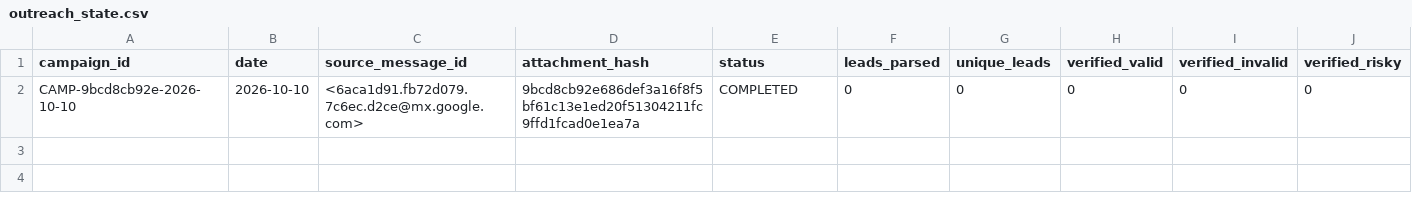
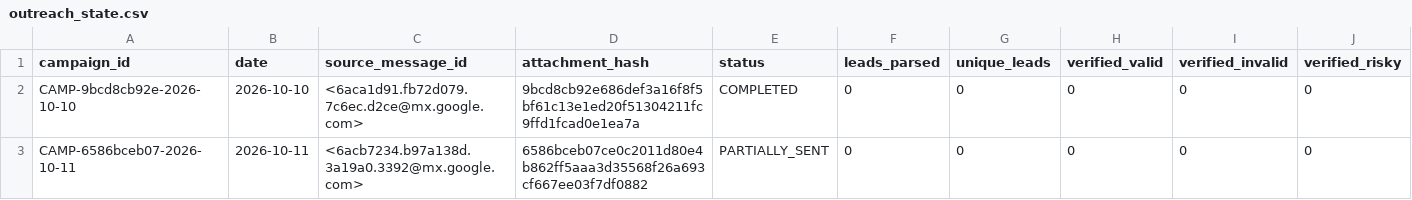
Before and after one commit to ayushdesign4/daily-lead-agent, a CSV file: data/outreach_state.csv, drawn as a sheet; only a part is shown; rows hold the shown columns only; the diff names each change by its address in the sheet, - before the commit and + after, or states it on an @@ line.

```diff
--- a/data/outreach_state.csv
+++ b/data/outreach_state.csv
+row 3: CAMP-6586bceb07-2026-10-11 | 2026-10-11 | <6acb7234.b97a138d.3a19a0.3392@mx.google.com> | 6586bceb07ce0c2011d80e4b862ff5aaa3d35568f26a693cf667ee03f7df0882 | PARTIALLY_SENT | 0 | 0 | 0 | 0 | 0
```
Also changed, not shown: data/outreach_batches.csv, 2 other files.
